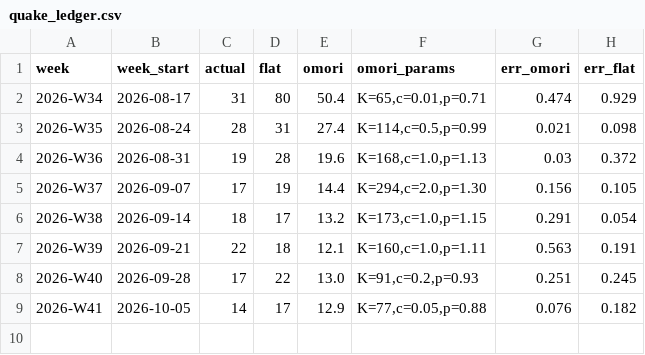
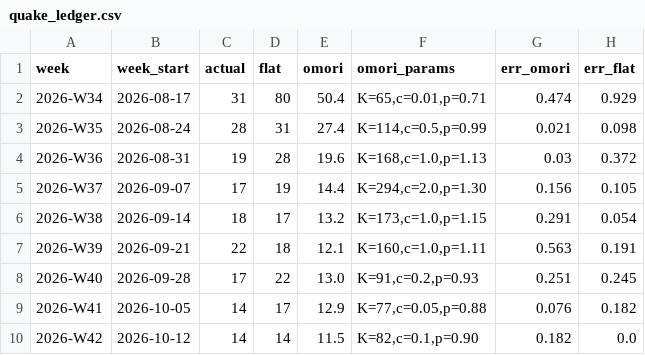
Before and after one commit to hsumiyoshi/lab, a CSV file: exp05_quake/reports/quake_ledger.csv, drawn as a sheet.

```diff
--- a/exp05_quake/reports/quake_ledger.csv
+++ b/exp05_quake/reports/quake_ledger.csv
@@ -9 +9,2 @@ week,week_start,actual,flat,omori,omori_params,err_omori,err_flat
 2026-W41,2026-10-05,14,17,12.9,"K=77,c=0.05,p=0.88",0.076,0.182
+2026-W42,2026-10-12,14,14,11.5,"K=82,c=0.1,p=0.90",0.182,0.0
```
Also changed, not shown: exp05_quake/archive/quakes.csv, 3 other files.
